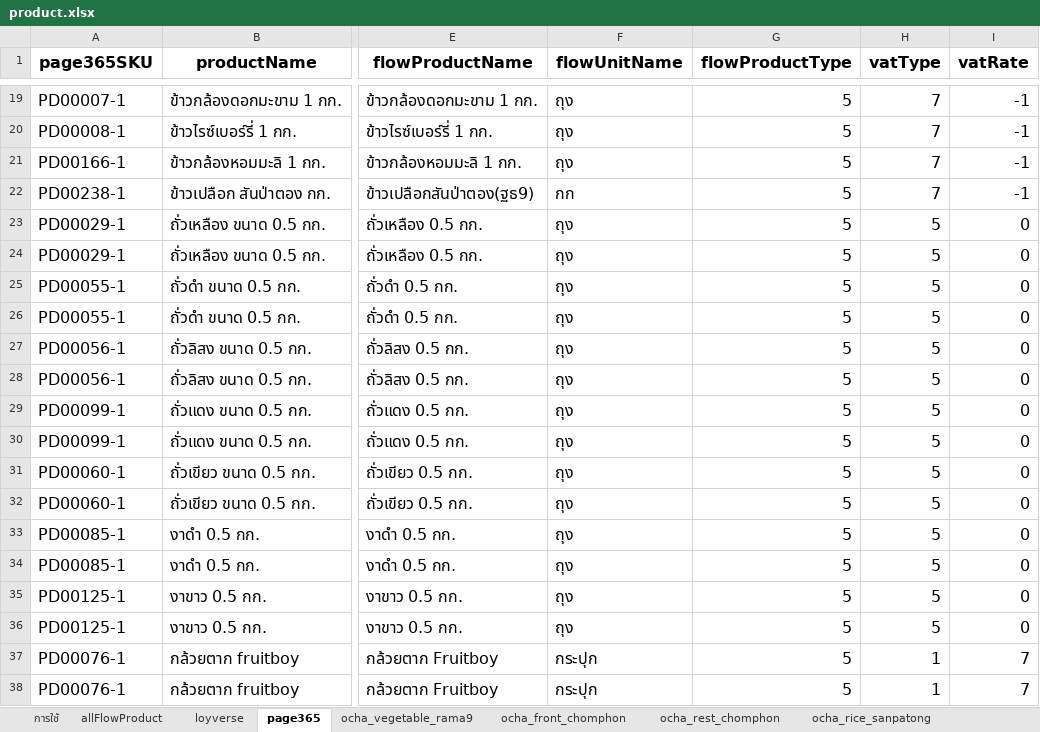
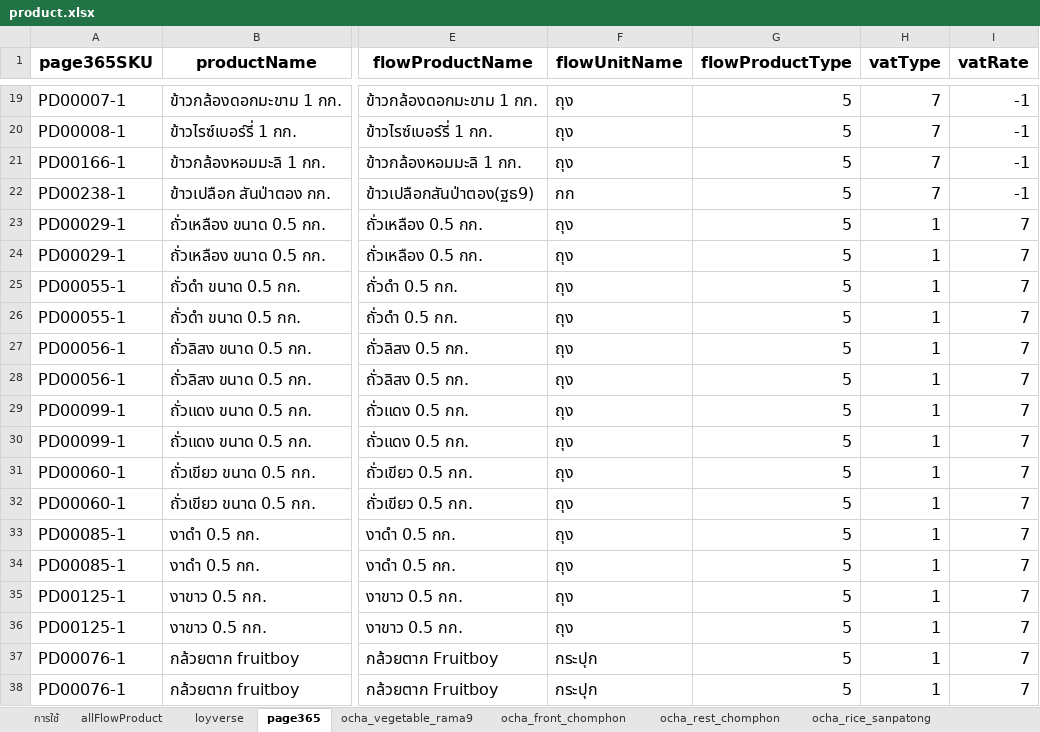
Before and after one commit to yothinn/thamFlowAcc, an Excel workbook: product.xlsx, sheet page365, drawn as a sheet; only a part is shown, gaps mark what is left out; values as stored, in another font and other column widths than the file's, no borders; conditional formats and table styles not drawn; the diff names each change by its address in the sheet, - before the commit and + after, or states it on an @@ line.

```diff
--- a/product.xlsx (sheet page365)
+++ b/product.xlsx (sheet page365)
-H23:H36 (vatType): 5
+H23:H36 (vatType): 1
-I23:I36 (vatRate): 0
+I23:I36 (vatRate): 7
```
Also changed, not shown: sheet loyverse, sheet ocha_rice_rama9, sheet allFlowProduct, hidden cells, 3 other files.
